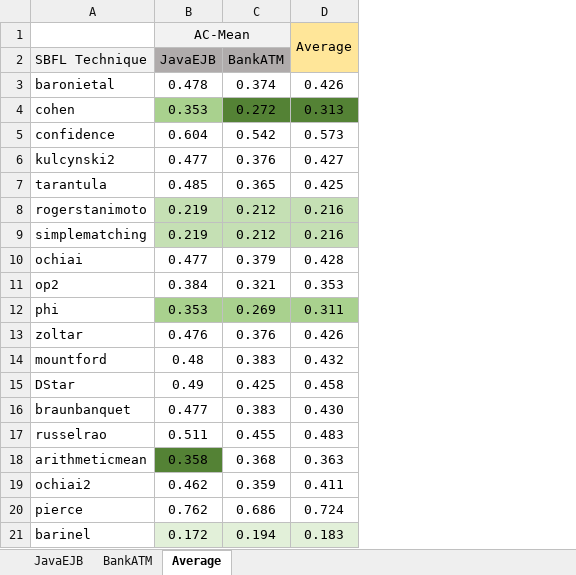
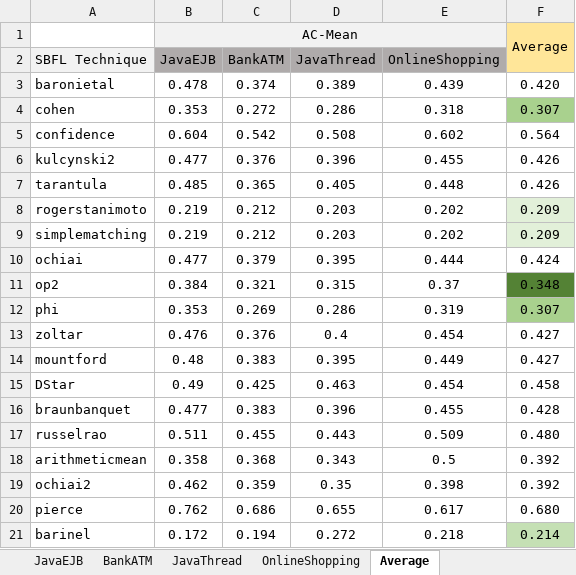
Before and after one commit to lowcomote/Testing4DSLs, an Excel workbook: org.imt.tdl.sbfl.evaluation/evaluationData/PSSM.Overall.xlsx, sheet Average, drawn as a sheet; values as stored, in another font and other column widths than the file's, no borders; removed rows and columns are numbered as before the commit, all else as after; the diff names each change by its address in the sheet, - before the commit and + after, or states it on an @@ line.

```diff
--- a/org.imt.tdl.sbfl.evaluation/evaluationData/PSSM.Overall.xlsx (sheet Average)
+++ b/org.imt.tdl.sbfl.evaluation/evaluationData/PSSM.Overall.xlsx (sheet Average)
+sheet tab: JavaThread
+sheet tab: OnlineShopping
-column D, rows 1-21: Average |  | 0.426 | 0.313 | 0.573 | 0.427 | 0.425 | 0.216 | 0.216 | 0.428 | 0.353 | 0.311 | 0.426 | 0.432 | 0.458 | 0.430 | 0.483 | 0.363 | 0.411 | 0.724 | 0.183
+column D (JavaThread), rows 3-21: 0.389 | 0.286 | 0.508 | 0.396 | 0.405 | 0.203 | 0.203 | 0.395 | 0.315 | 0.286 | 0.4 | 0.395 | 0.463 | 0.396 | 0.443 | 0.343 | 0.35 | 0.655 | 0.272
+column E (OnlineShopping), rows 3-21: 0.439 | 0.318 | 0.602 | 0.455 | 0.448 | 0.202 | 0.202 | 0.444 | 0.37 | 0.319 | 0.454 | 0.449 | 0.454 | 0.455 | 0.509 | 0.5 | 0.398 | 0.617 | 0.218
+column F, rows 1-21: Average |  | 0.420 | 0.307 | 0.564 | 0.426 | 0.426 | 0.209 | 0.209 | 0.424 | 0.348 | 0.307 | 0.427 | 0.427 | 0.458 | 0.428 | 0.480 | 0.392 | 0.392 | 0.680 | 0.214
-B4 fill: #A9D18E
+B4 fill: none
-C4 fill: #548235
+C4 fill: none
-B8:C9 fill: #C5E0B4
+B8:C9 fill: none
-B12:C12 fill: #A9D18E
+B12:C12 fill: none
-B18 fill: #548235
+B18 fill: none
-B21:C21 fill: #E2F0D9
+B21:C21 fill: none
```
Also changed, not shown: org.imt.tdl.sbfl.evaluation/evaluationData/Arduino.Overall.xlsx.
